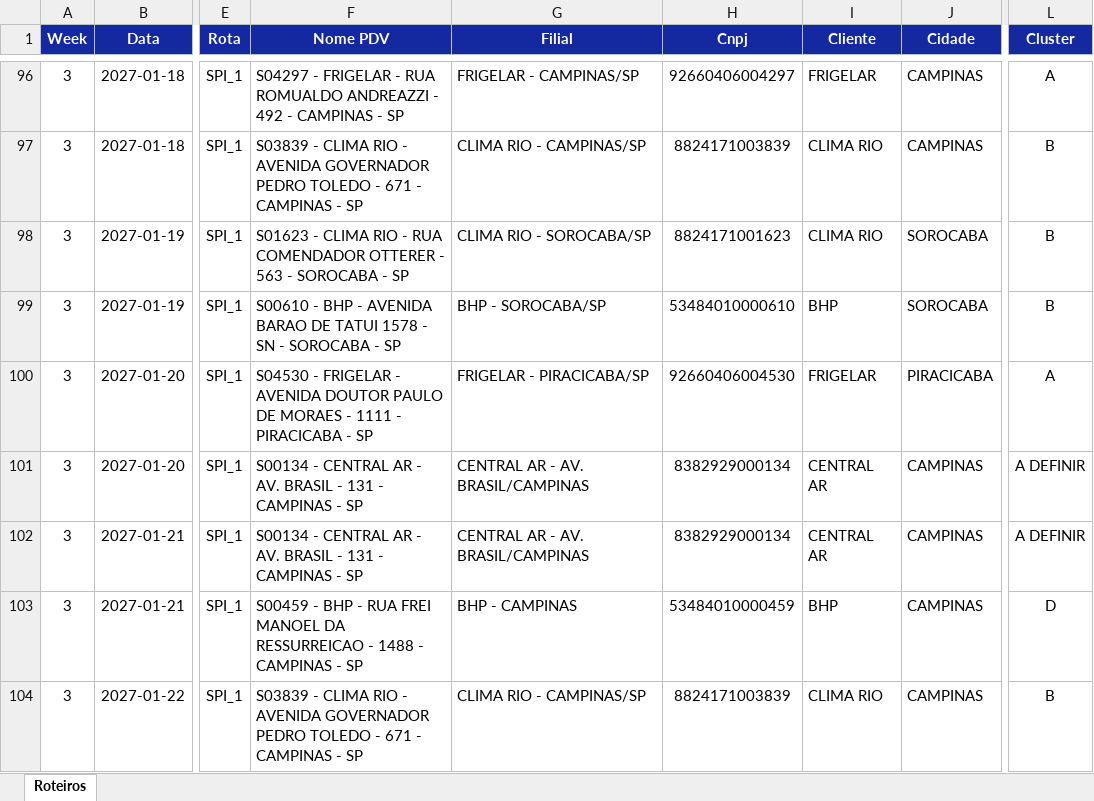
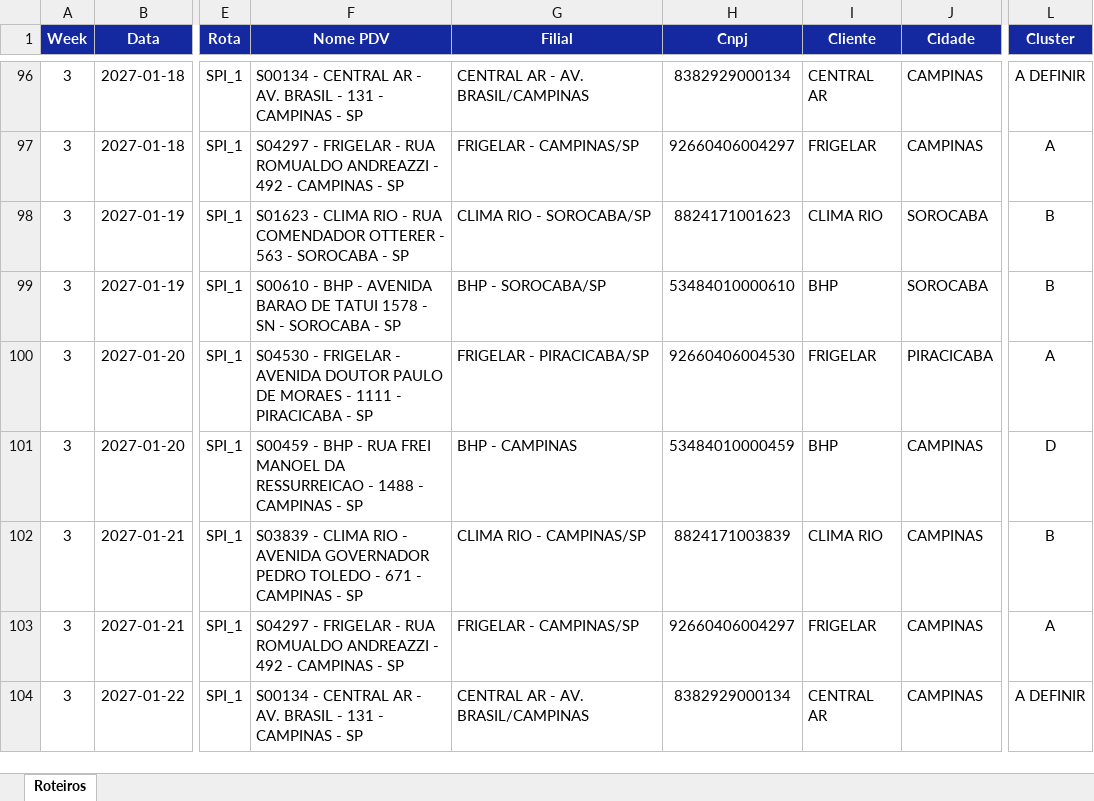
Before and after one commit to skedarmusic-maker/Route-Samsung, an Excel workbook: public/Journey Janeiro 2027 - JANEIRO.V1.xlsx, sheet Roteiros, drawn as a sheet; only a part is shown, gaps mark what is left out; values as stored, in another font and other column widths than the file's, no borders; the diff covers the shown part only; the diff names each change by its address in the sheet, - before the commit and + after, or states it on an @@ line.

```diff
--- a/public/Journey Janeiro 2027 - JANEIRO.V1.xlsx (sheet Roteiros)
+++ b/public/Journey Janeiro 2027 - JANEIRO.V1.xlsx (sheet Roteiros)
-F96 (Nome PDV): S04297 - FRIGELAR - RUA ROMUALDO ANDREAZZI - 492 - CAMPINAS…
+F96 (Nome PDV): S00134 - CENTRAL AR - AV. BRASIL - 131 - CAMPINAS…
-G96 (Filial): FRIGELAR - CAMPINAS/SP
+G96 (Filial): CENTRAL AR - AV. BRASIL/CAMPINAS
-H96 (Cnpj): 92660406004297
+H96 (Cnpj): 8382929000134
-I96 (Cliente): FRIGELAR
+I96 (Cliente): CENTRAL AR
-L96 (Cluster): A
+L96 (Cluster): A DEFINIR
-F97 (Nome PDV): S03839 - CLIMA RIO - AVENIDA GOVERNADOR PEDRO TOLEDO - 671 - CAMPINAS…
+F97 (Nome PDV): S04297 - FRIGELAR - RUA ROMUALDO ANDREAZZI - 492 - CAMPINAS…
-G97 (Filial): CLIMA RIO - CAMPINAS/SP
+G97 (Filial): FRIGELAR - CAMPINAS/SP
-H97 (Cnpj): 8824171003839
+H97 (Cnpj): 92660406004297
-I97 (Cliente): CLIMA RIO
+I97 (Cliente): FRIGELAR
-L97 (Cluster): B
+L97 (Cluster): A
-F101 (Nome PDV): S00134 - CENTRAL AR - AV. BRASIL - 131 - CAMPINAS…
+F101 (Nome PDV): S00459 - BHP - RUA FREI MANOEL DA RESSURREICAO - 1488 - CAMPINAS…
-G101 (Filial): CENTRAL AR - AV. BRASIL/CAMPINAS
+G101 (Filial): BHP - CAMPINAS
-H101 (Cnpj): 8382929000134
+H101 (Cnpj): 53484010000459
-I101 (Cliente): CENTRAL AR
+I101 (Cliente): BHP
-L101 (Cluster): A DEFINIR
+L101 (Cluster): D
-F102 (Nome PDV): S00134 - CENTRAL AR - AV. BRASIL - 131 - CAMPINAS…
+F102 (Nome PDV): S03839 - CLIMA RIO - AVENIDA GOVERNADOR PEDRO TOLEDO - 671 - CAMPINAS…
-G102 (Filial): CENTRAL AR - AV. BRASIL/CAMPINAS
+G102 (Filial): CLIMA RIO - CAMPINAS/SP
-H102 (Cnpj): 8382929000134
+H102 (Cnpj): 8824171003839
-I102 (Cliente): CENTRAL AR
+I102 (Cliente): CLIMA RIO
-L102 (Cluster): A DEFINIR
+L102 (Cluster): B
-F103 (Nome PDV): S00459 - BHP - RUA FREI MANOEL DA RESSURREICAO - 1488 - CAMPINAS…
+F103 (Nome PDV): S04297 - FRIGELAR - RUA ROMUALDO ANDREAZZI - 492 - CAMPINAS…
-G103 (Filial): BHP - CAMPINAS
+G103 (Filial): FRIGELAR - CAMPINAS/SP
-H103 (Cnpj): 53484010000459
+H103 (Cnpj): 92660406004297
-I103 (Cliente): BHP
+I103 (Cliente): FRIGELAR
-L103 (Cluster): D
+L103 (Cluster): A
-F104 (Nome PDV): S03839 - CLIMA RIO - AVENIDA GOVERNADOR PEDRO TOLEDO - 671 - CAMPINAS…
+F104 (Nome PDV): S00134 - CENTRAL AR - AV. BRASIL - 131 - CAMPINAS…
-G104 (Filial): CLIMA RIO - CAMPINAS/SP
+G104 (Filial): CENTRAL AR - AV. BRASIL/CAMPINAS
-H104 (Cnpj): 8824171003839
+H104 (Cnpj): 8382929000134
-I104 (Cliente): CLIMA RIO
+I104 (Cliente): CENTRAL AR
-L104 (Cluster): B
+L104 (Cluster): A DEFINIR
```
Also changed, not shown: 92 edited cells elsewhere in this sheet, public/Journey Dezembro - Aprovado.xlsx, public/Journey Dezembro 2026 - DEZEMBRO.V2.xlsx, 2 other files.
